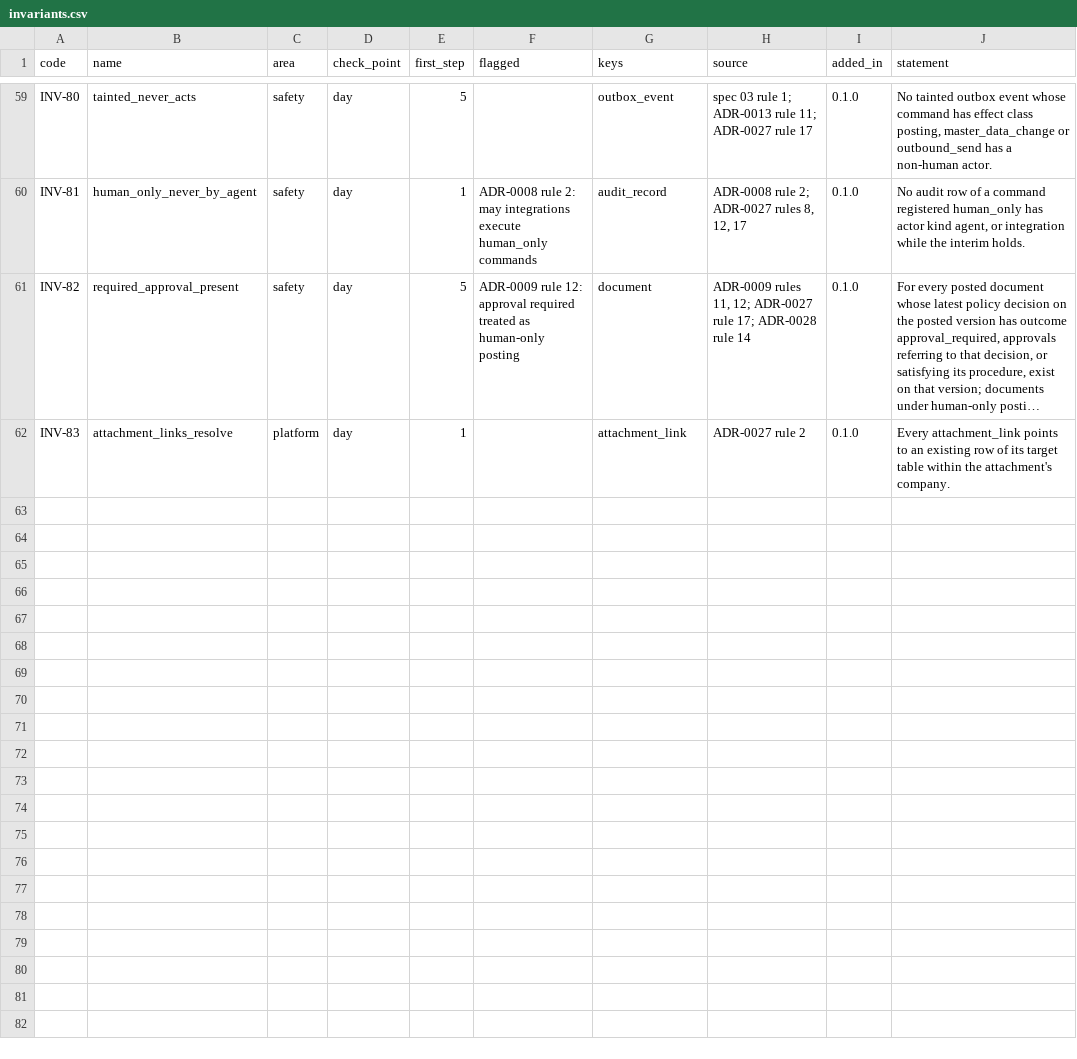
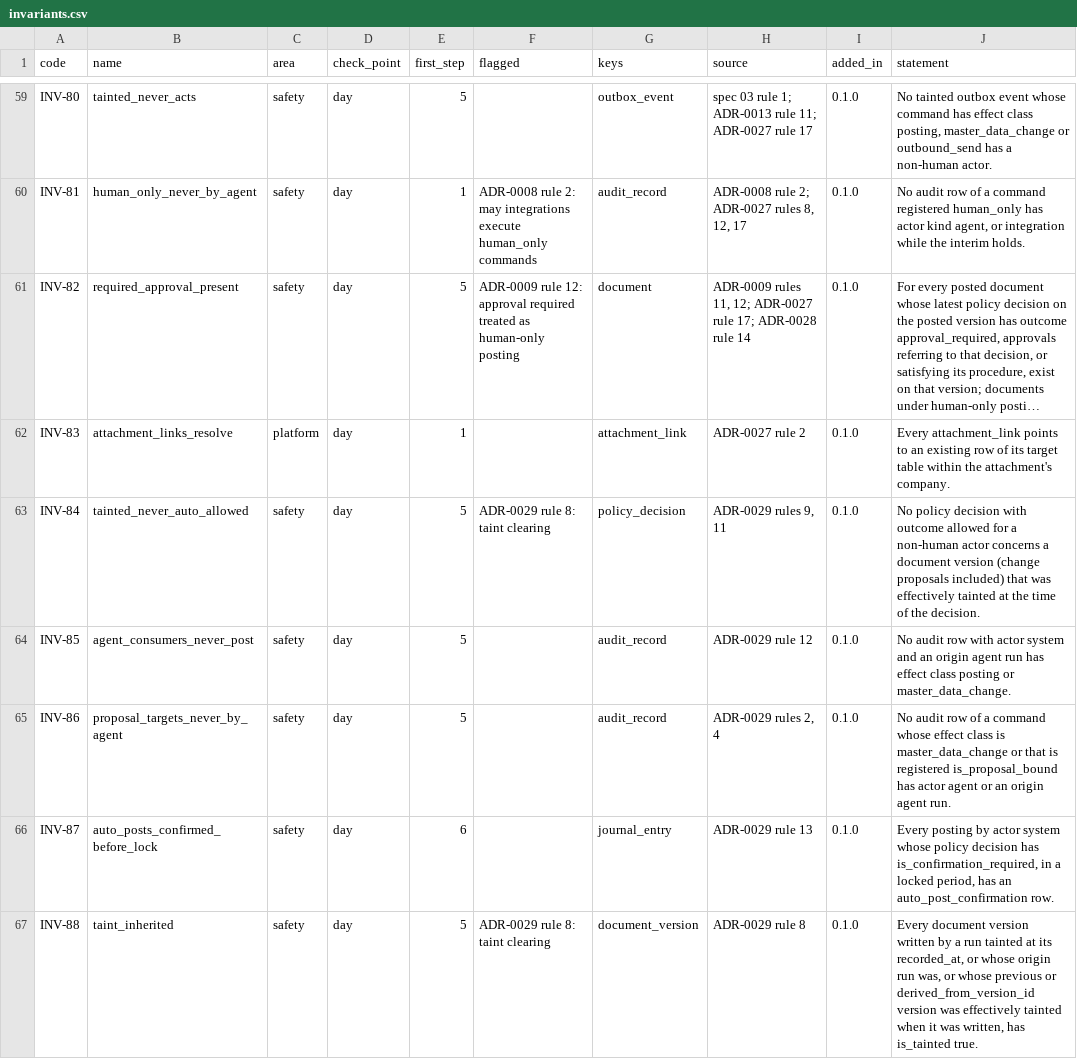
Before and after one commit to AnGaudium/ERPMe, a CSV file: docs/catalogs/invariants.csv, drawn as a sheet; only a part is shown, gaps mark what is left out; long unchanged cells end in …; the diff names each change by its address in the sheet, - before the commit and + after, or states it on an @@ line.

```diff
--- a/docs/catalogs/invariants.csv
+++ b/docs/catalogs/invariants.csv
+row 63: INV-84 | tainted_never_auto_allowed | safety | day | 5 | ADR-0029 rule 8: taint clearing | policy_decision | ADR-0029 rules 9, 11 | 0.1.0 | No policy decision with outcome allowed for a non-human actor concerns a document version (change proposals included) that was effectively tainted at the time of the decision.
+row 64: INV-85 | agent_consumers_never_post | safety | day | 5 |  | audit_record | ADR-0029 rule 12 | 0.1.0 | No audit row with actor system and an origin agent run has effect class posting or master_data_change.
+row 65: INV-86 | proposal_targets_never_by_agent | safety | day | 5 |  | audit_record | ADR-0029 rules 2, 4 | 0.1.0 | No audit row of a command whose effect class is master_data_change or that is registered is_proposal_bound has actor agent or an origin agent run.
+row 66: INV-87 | auto_posts_confirmed_before_lock | safety | day | 6 |  | journal_entry | ADR-0029 rule 13 | 0.1.0 | Every posting by actor system whose policy decision has is_confirmation_required, in a locked period, has an auto_post_confirmation row.
+row 67: INV-88 | taint_inherited | safety | day | 5 | ADR-0029 rule 8: taint clearing | document_version | ADR-0029 rule 8 | 0.1.0 | Every document version written by a run tainted at its recorded_at, or whose origin run was, or whose previous or derived_from_version_id version was effectively tainted when it was written, has is_tainted true.
```
Also changed, not shown: docs/catalogs/edge-cases.csv, 21 other files.
